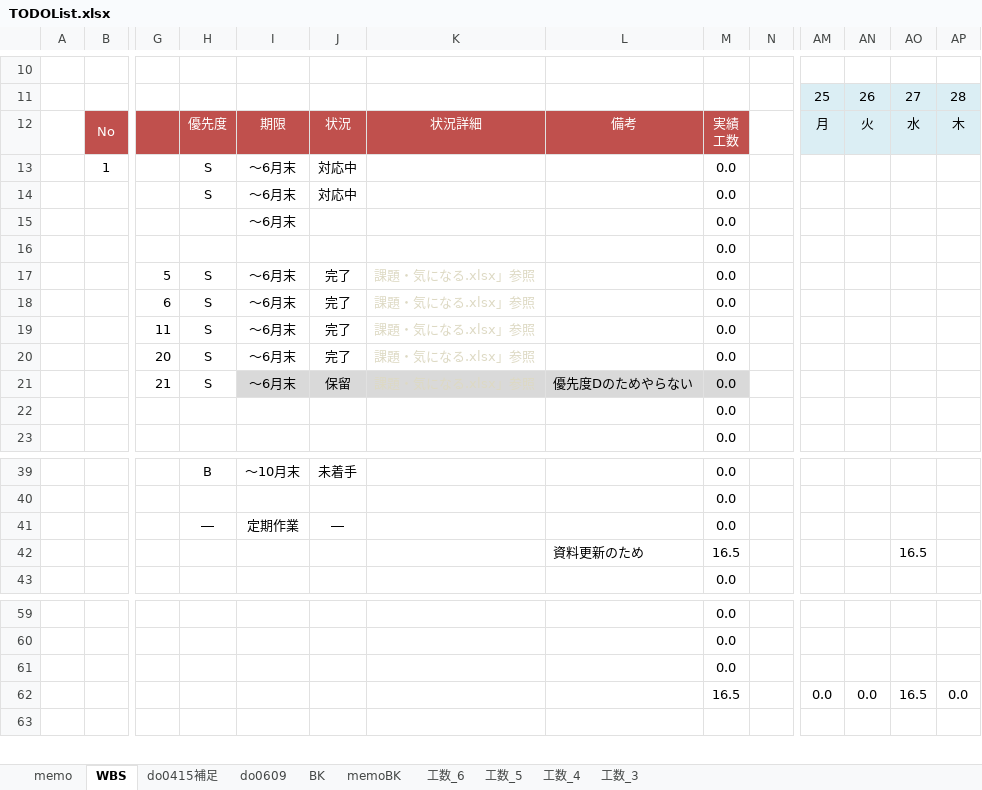
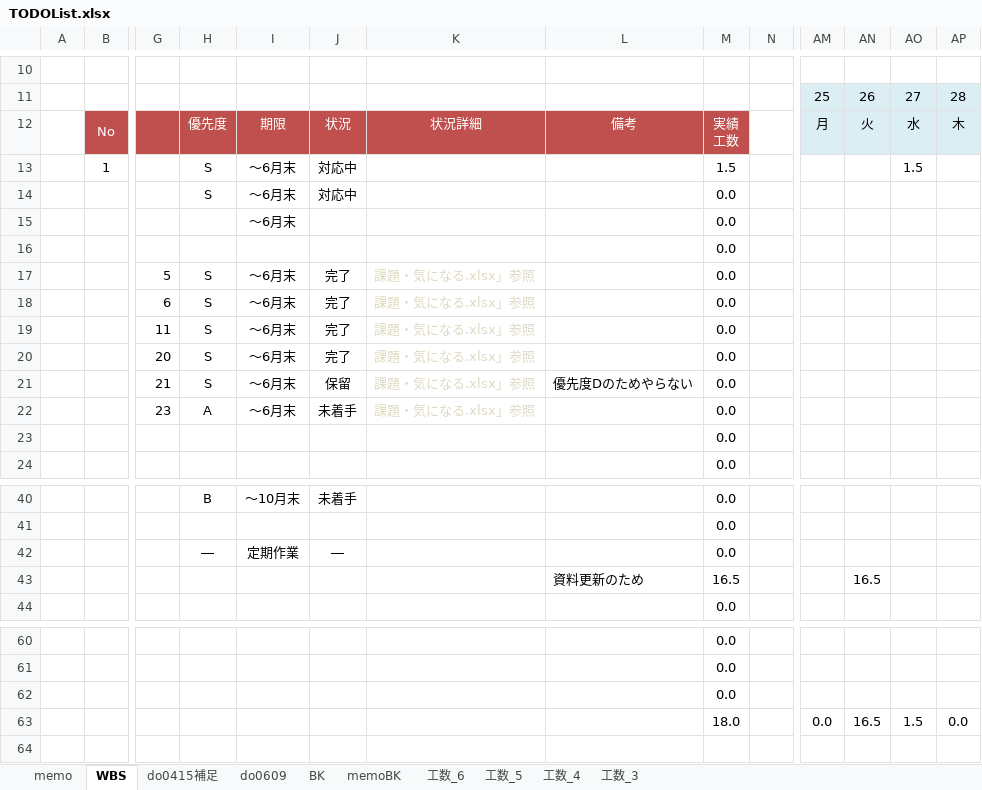
Before and after one commit to gitRock2016/WFS_Design, an Excel workbook: 99.work/TODOList.xlsx, sheet WBS, drawn as a sheet; only a part is shown, gaps mark what is left out; values as stored, in another font and other column widths than the file's, no borders; conditional formats not drawn; addresses are those after the commit; rows hold the shown columns only; the diff names each change by its address in the sheet, - before the commit and + after, or states it on an @@ line.

```diff
--- a/99.work/TODOList.xlsx (sheet WBS)
+++ b/99.work/TODOList.xlsx (sheet WBS)
-M13: 0.0
+M13: 1.5
-AO13: (empty)
+AO13: 1.5
-I21:M21 fill: #D9D9D9
+I21:M21 fill: none
+row 22:  |  | 23 | A | ～6月末 | 未着手 | 課題・気になる.xlsx」参照 |  | 0.0
-AN43: (empty)
+AN43: 16.5
-AO43: 16.5
+AO43: (empty)
-M63: 16.5
+M63: 18.0
-AN63: 0.0
+AN63: 16.5
-AO63: 16.5
+AO63: 1.5
```
Also changed, not shown: sheet memo, formulas that keep their value, charts or pictures, 99.work/課題・気になる.xlsx.
